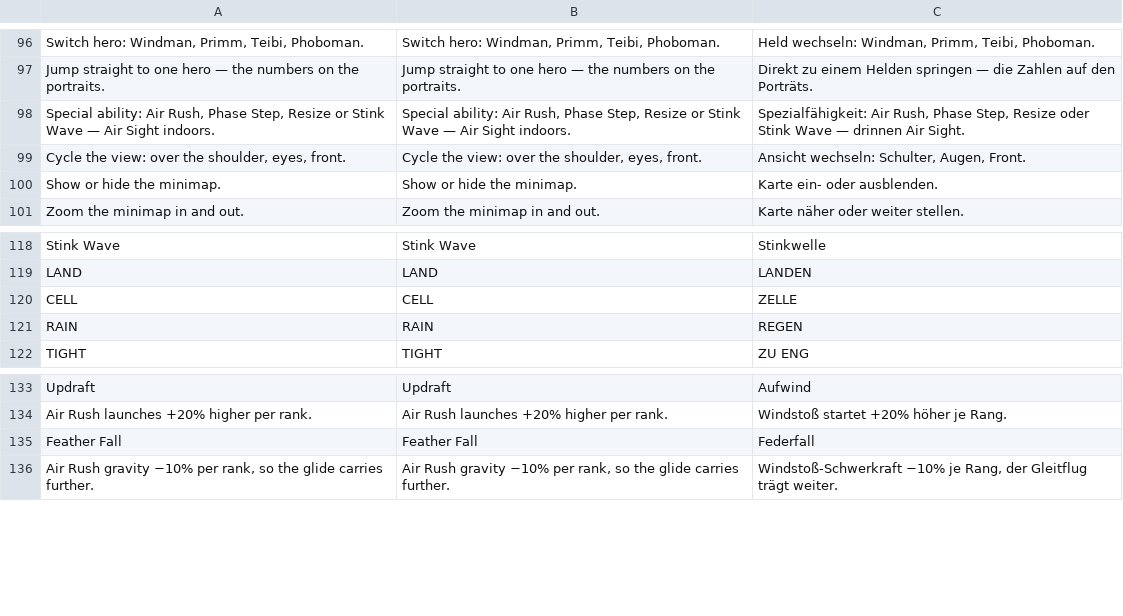
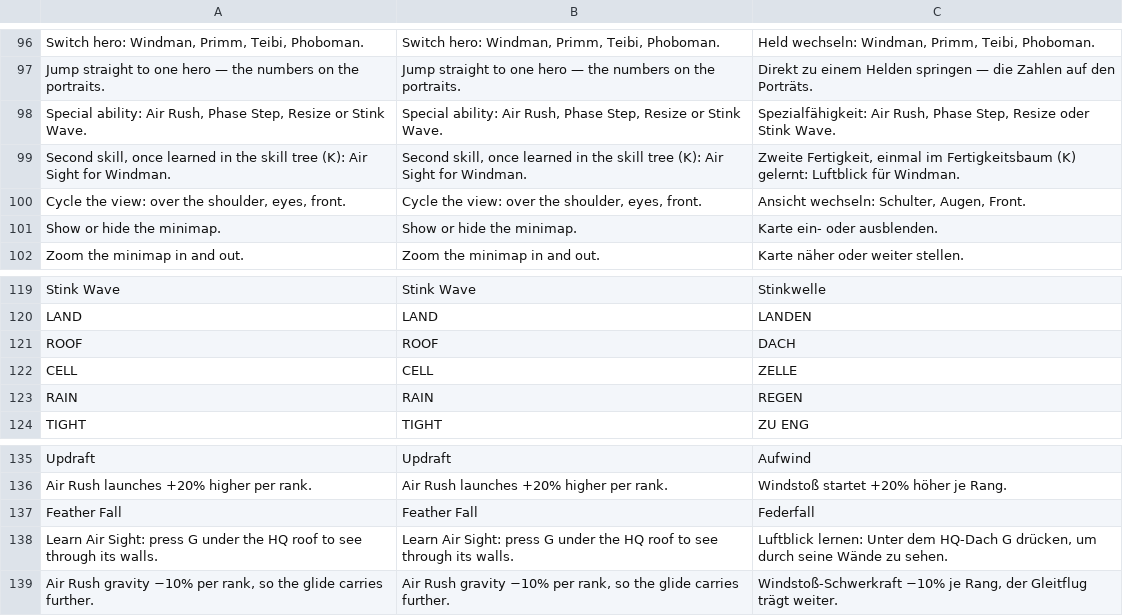
Before and after one commit to korjavin/godot-test1, a CSV file: assets/translations/ui.csv, drawn as a sheet; only a part is shown, gaps mark what is left out; the diff names each change by its address in the sheet, - before the commit and + after, or states it on an @@ line.

Commit message:
bead godot-test1-0mr0.1: second skill slot scaffolding, Air Sight moves to G

```diff
--- a/assets/translations/ui.csv
+++ b/assets/translations/ui.csv
-A98: …or Stink Wave — Air Sight indoors.
+A98: …or Stink Wave.
-B98: …or Stink Wave — Air Sight indoors.
+B98: …or Stink Wave.
-C98: …oder Stink Wave — drinnen Air Sight.
+C98: …oder Stink Wave.
+row 99: Second skill, once learned in the skill tree (K): Air Sight for Windman. | Second skill, once learned in the skill tree (K): Air Sight for Windman. | Zweite Fertigkeit, einmal im Fertigkeitsbaum (K) gelernt: Luftblick für Windman.
+row 121: ROOF | ROOF | DACH
+row 138: Learn Air Sight: press G under the HQ roof to see through its walls. | Learn Air Sight: press G under the HQ roof to see through its walls. | Luftblick lernen: Unter dem HQ-Dach G drücken, um durch seine Wände zu sehen.
```
Also changed, not shown: 11 other files.
